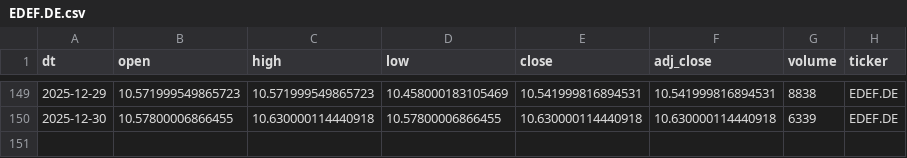
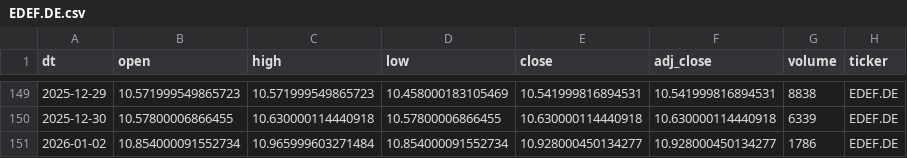
Before and after one commit to antoniosanso/etf-datalake, a CSV file: data/EDEF.DE.csv, drawn as a sheet; only a part is shown, gaps mark what is left out; the diff names each change by its address in the sheet, - before the commit and + after, or states it on an @@ line.

```diff
--- a/data/EDEF.DE.csv
+++ b/data/EDEF.DE.csv
+row 151: 2026-01-02 | 10.854000091552734 | 10.965999603271484 | 10.854000091552734 | 10.928000450134277 | 10.928000450134277 | 1786 | EDEF.DE
```
Also changed, not shown: data/RBOT.MI.csv, data/SEME.MI.csv, 10 other files.
